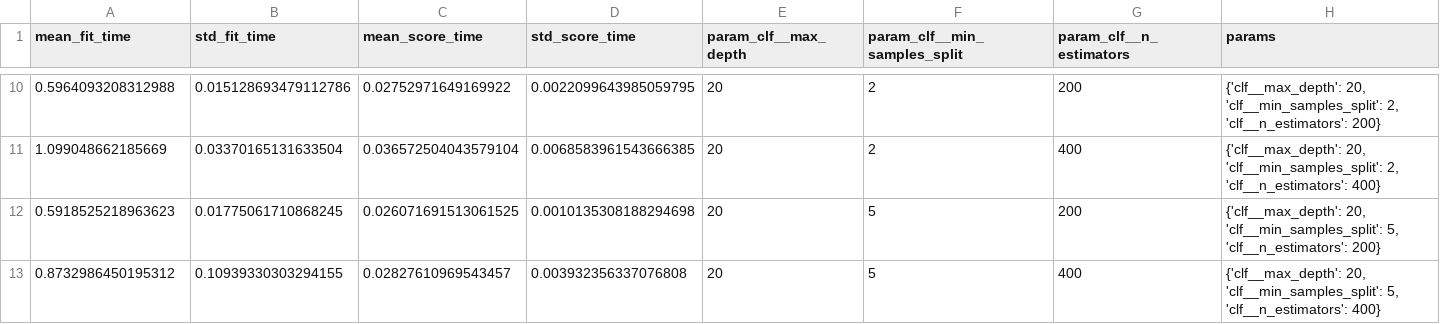
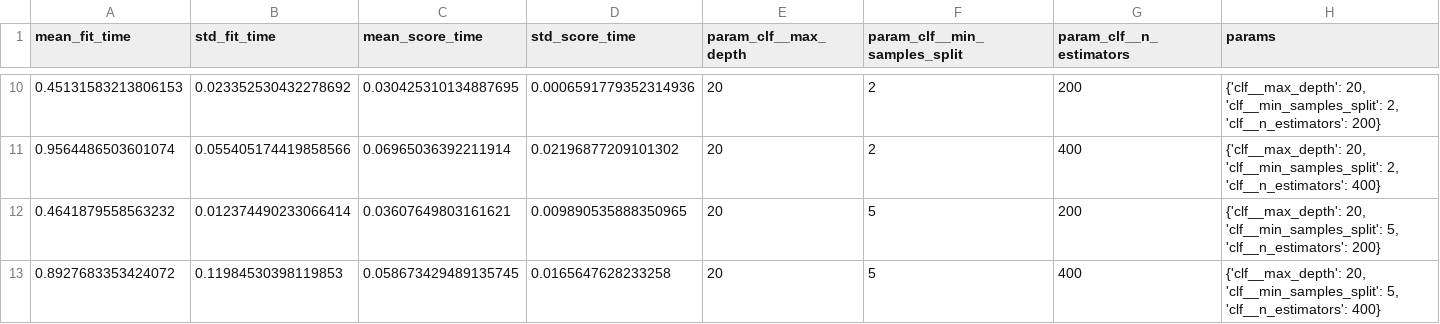
Before and after one commit to yahyalababenah/omnidiag, a CSV file: results/gridsearch_rf.csv, drawn as a sheet; only a part is shown, gaps mark what is left out; the diff covers the shown part only; the diff names each change by its address in the sheet, - before the commit and + after, or states it on an @@ line.

```diff
--- a/results/gridsearch_rf.csv
+++ b/results/gridsearch_rf.csv
-A10 (mean_fit_time): 0.5964093208312988
+A10 (mean_fit_time): 0.45131583213806153
-B10 (std_fit_time): 0.015128693479112786
+B10 (std_fit_time): 0.023352530432278692
-C10 (mean_score_time): 0.02752971649169922
+C10 (mean_score_time): 0.030425310134887695
-D10 (std_score_time): 0.0022099643985059795
+D10 (std_score_time): 0.0006591779352314936
-A11 (mean_fit_time): 1.099048662185669
+A11 (mean_fit_time): 0.9564486503601074
-B11 (std_fit_time): 0.03370165131633504
+B11 (std_fit_time): 0.055405174419858566
-C11 (mean_score_time): 0.036572504043579104
+C11 (mean_score_time): 0.06965036392211914
-D11 (std_score_time): 0.0068583961543666385
+D11 (std_score_time): 0.02196877209101302
-A12 (mean_fit_time): 0.5918525218963623
+A12 (mean_fit_time): 0.4641879558563232
-B12 (std_fit_time): 0.01775061710868245
+B12 (std_fit_time): 0.012374490233066414
-C12 (mean_score_time): 0.026071691513061525
+C12 (mean_score_time): 0.03607649803161621
-D12 (std_score_time): 0.0010135308188294698
+D12 (std_score_time): 0.009890535888350965
-A13 (mean_fit_time): 0.8732986450195312
+A13 (mean_fit_time): 0.8927683353424072
-B13 (std_fit_time): 0.10939330303294155
+B13 (std_fit_time): 0.11984530398119853
-C13 (mean_score_time): 0.02827610969543457
+C13 (mean_score_time): 0.058673429489135745
-D13 (std_score_time): 0.003932356337076808
+D13 (std_score_time): 0.0165647628233258
```
Also changed, not shown: 32 edited cells elsewhere in this file, 2 other files.
